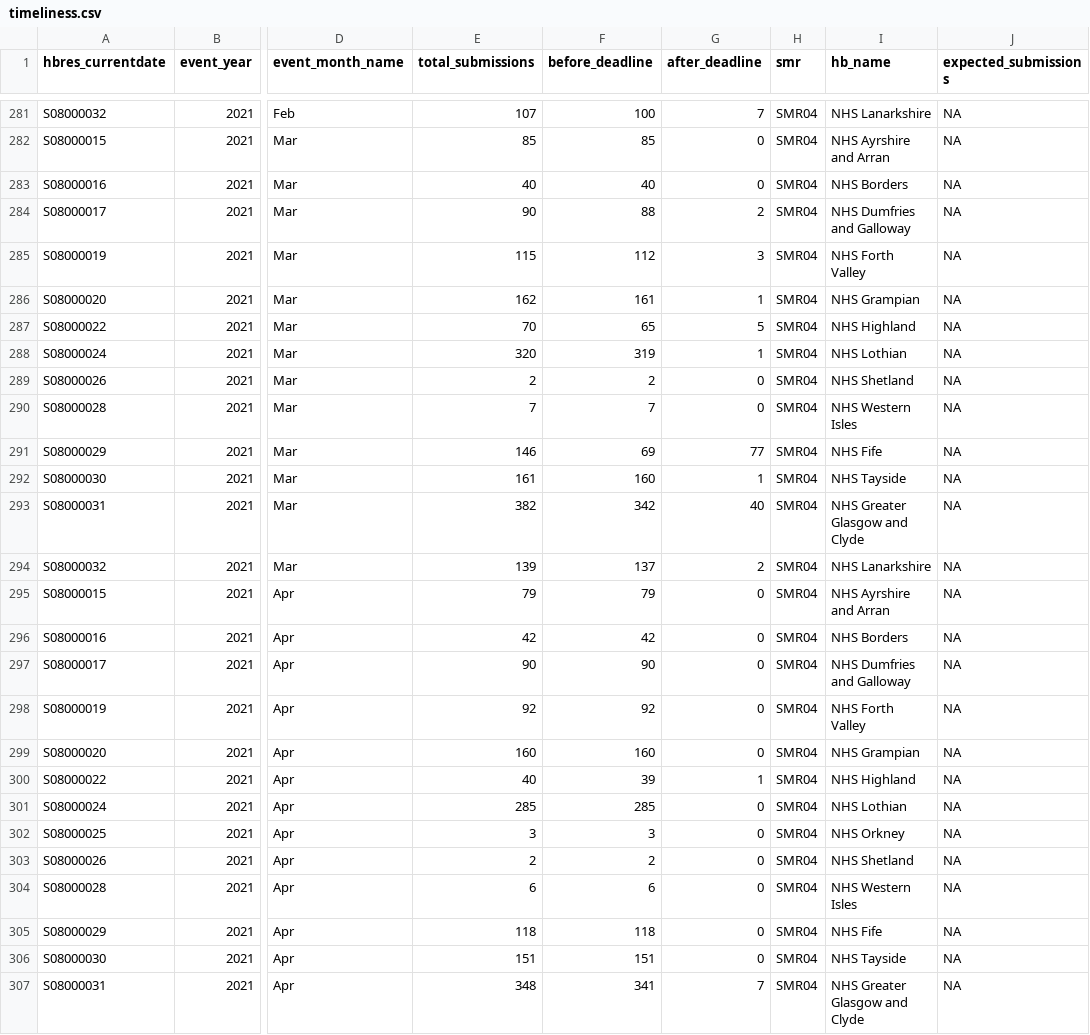
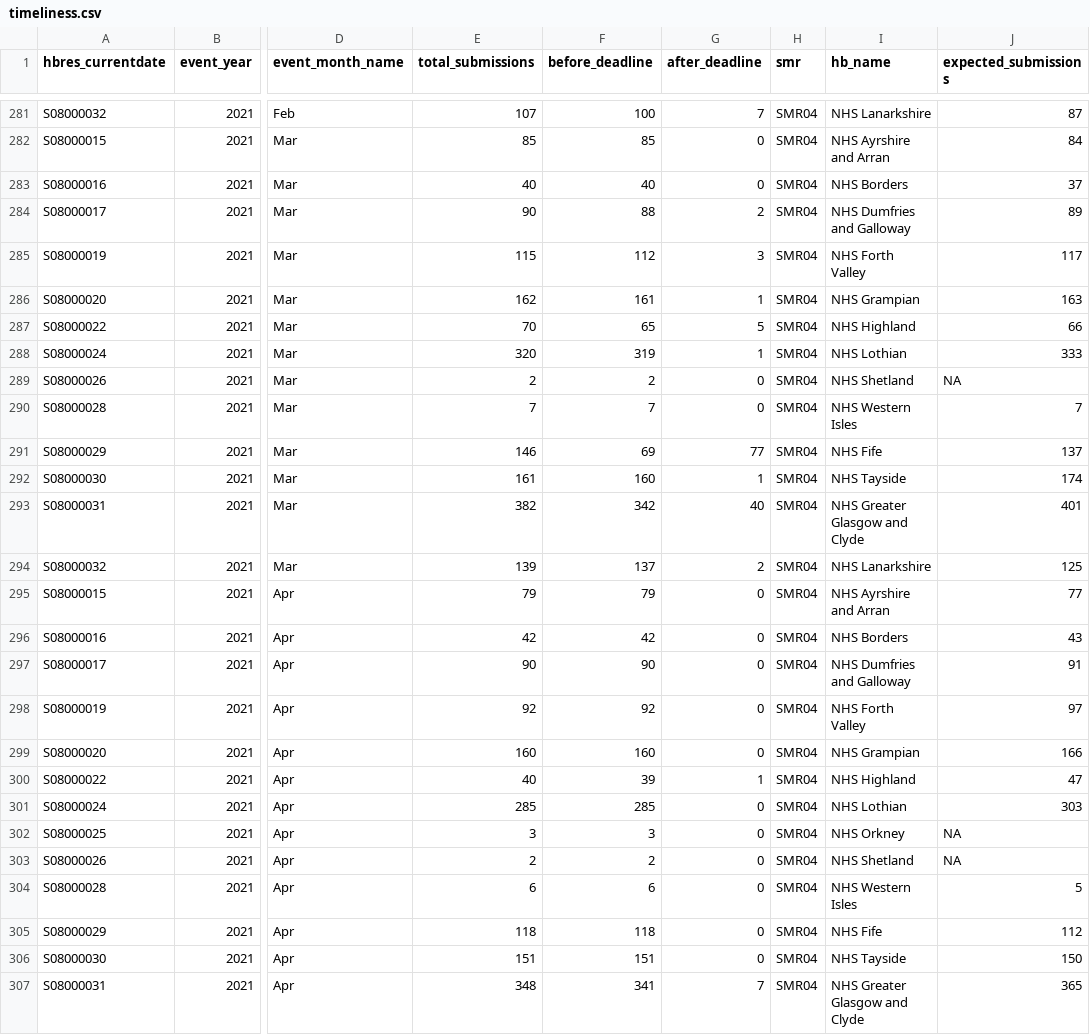
Before and after one commit to Public-Health-Scotland/dqa_dashboard, a CSV file: data/timeliness.csv, drawn as a sheet; only a part is shown, gaps mark what is left out; the diff covers the shown part only; the diff names each change by its address in the sheet, - before the commit and + after, or states it on an @@ line.

Commit message:
updated expected submissions data

```diff
--- a/data/timeliness.csv
+++ b/data/timeliness.csv
-J281 (expected_submissions): NA
+J281 (expected_submissions): 87
-J282 (expected_submissions): NA
+J282 (expected_submissions): 84
-J283 (expected_submissions): NA
+J283 (expected_submissions): 37
-J284 (expected_submissions): NA
+J284 (expected_submissions): 89
-J285 (expected_submissions): NA
+J285 (expected_submissions): 117
-J286 (expected_submissions): NA
+J286 (expected_submissions): 163
-J287 (expected_submissions): NA
+J287 (expected_submissions): 66
-J288 (expected_submissions): NA
+J288 (expected_submissions): 333
-J290 (expected_submissions): NA
+J290 (expected_submissions): 7
-J291 (expected_submissions): NA
+J291 (expected_submissions): 137
-J292 (expected_submissions): NA
+J292 (expected_submissions): 174
-J293 (expected_submissions): NA
+J293 (expected_submissions): 401
-J294 (expected_submissions): NA
+J294 (expected_submissions): 125
-J295 (expected_submissions): NA
+J295 (expected_submissions): 77
-J296 (expected_submissions): NA
+J296 (expected_submissions): 43
-J297 (expected_submissions): NA
+J297 (expected_submissions): 91
-J298 (expected_submissions): NA
+J298 (expected_submissions): 97
-J299 (expected_submissions): NA
+J299 (expected_submissions): 166
-J300 (expected_submissions): NA
+J300 (expected_submissions): 47
-J301 (expected_submissions): NA
+J301 (expected_submissions): 303
-J304 (expected_submissions): NA
+J304 (expected_submissions): 5
-J305 (expected_submissions): NA
+J305 (expected_submissions): 112
-J306 (expected_submissions): NA
+J306 (expected_submissions): 150
-J307 (expected_submissions): NA
+J307 (expected_submissions): 365
```
Also changed, not shown: 24 edited cells elsewhere in this file, 1 other file.
